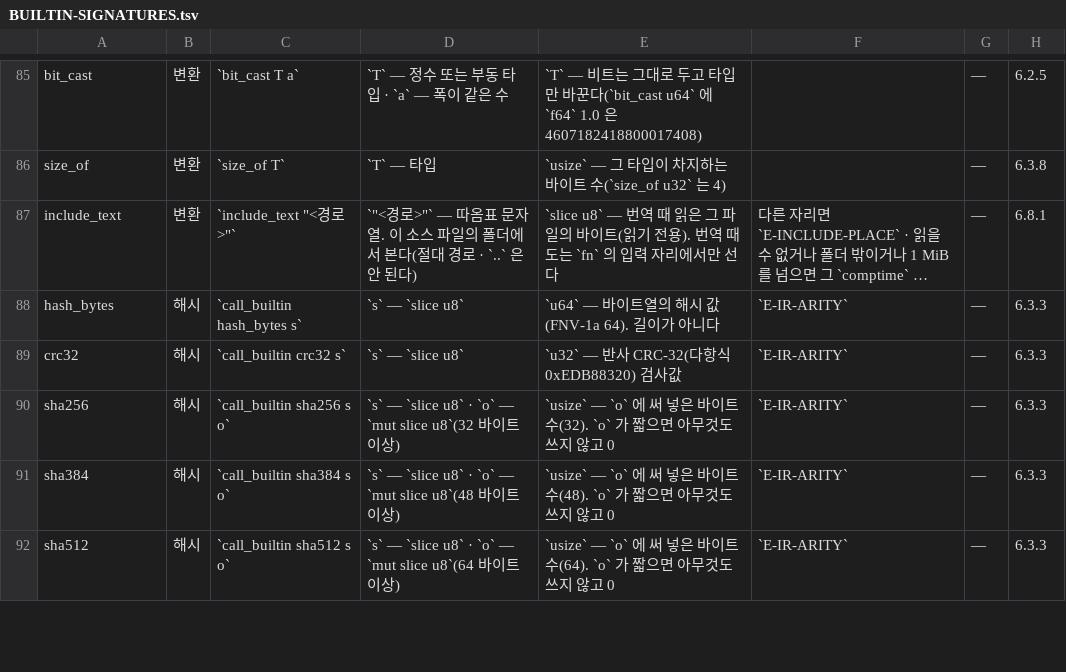
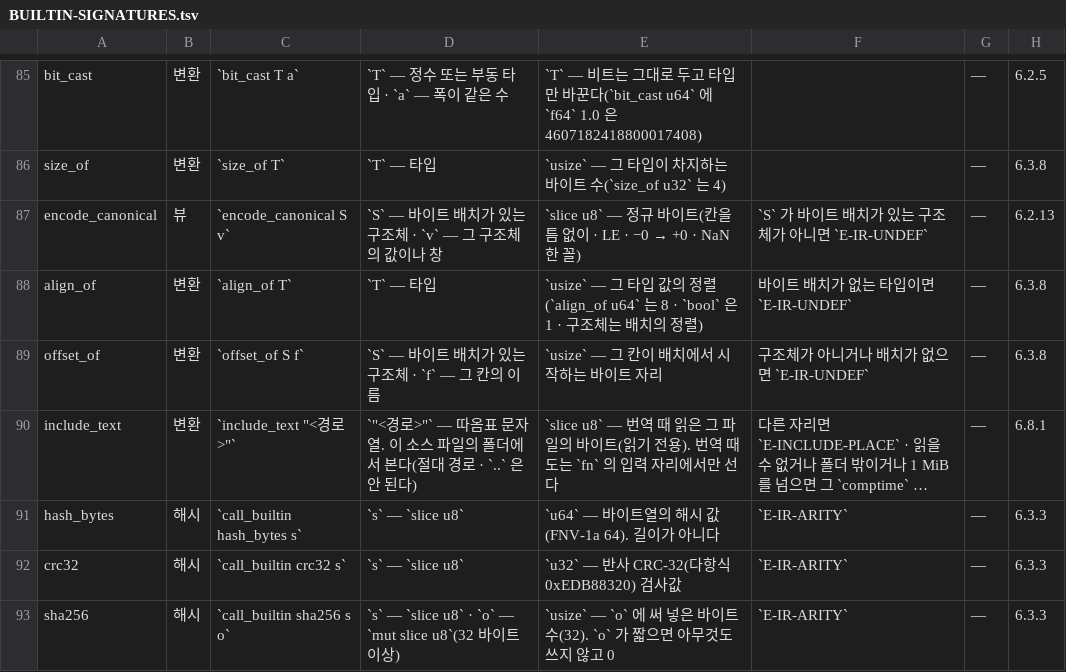
Before and after one commit to rubidus-api/lowent_lang, a TSV file: docs/spec/BUILTIN-SIGNATURES.tsv, drawn as a sheet; only a part is shown, gaps mark what is left out; the shorter side is filled out with more unchanged rows; long unchanged cells end in …; the diff names each change by its address in the sheet, - before the commit and + after, or states it on an @@ line.

Commit message:
Canonical encoder, layout queries, allocation size cap (owner decisions W-20261116-1800)
- encode_canonical: canonical bytes — fields with no gap, little-endian, -0 as +0, one NaN (canon 6.2.13 (4a)); runs on the
  tagged path (the fast path copies record bytes, which is the layout), so check-tagged moves 332 -> 333 on purpose
- align_of and offset_of from the layout encode and view use, layout packed and align n included; size_of answers for
  structs over 255 bytes (canon 6.3.8 (1a)(1b), with an example and a refusal example)
- one allocation request is at most the largest idiff: allocs.array_bytes (narrow_try idiff, so it holds on every machine);
  alloc_bytes already gave none above it (canon 8.13 (2c)); vecgen counts its bytes with it
- BTS runner: struct_layout reads the queries (packed and align n rows now run), canonical_encoding uses encode_canonical,
  array_sizes uses allocs.array_bytes — no failing rows left in those suites
- fixtures vm_layout_query, vm_array_bytes, vm_encode_canonical; manual ch 8 and ch 13; editor word lists and grammar

Work: W-20261116-1800
Refs: none

```diff
--- a/docs/spec/BUILTIN-SIGNATURES.tsv
+++ b/docs/spec/BUILTIN-SIGNATURES.tsv
+row 87: encode_canonical | 뷰 | `encode_canonical S v` | `S` — 바이트 배치가 있는 구조체 · `v` — 그 구조체의 값이나 창 | `slice u8` — 정규 바이트(칸을 틈 없이 · LE · −0 → +0 · NaN 한 꼴) | `S` 가 바이트 배치가 있는 구조체가 아니면 `E-IR-UNDEF` | — | 6.2.13
+row 88: align_of | 변환 | `align_of T` | `T` — 타입 | `usize` — 그 타입 값의 정렬(`align_of u64` 는 8 · `bool` 은 1 · 구조체는 배치의 정렬) | 바이트 배치가 없는 타입이면 `E-IR-UNDEF` | — | 6.3.8
+row 89: offset_of | 변환 | `offset_of S f` | `S` — 바이트 배치가 있는 구조체 · `f` — 그 칸의 이름 | `usize` — 그 칸이 배치에서 시작하는 바이트 자리 | 구조체가 아니거나 배치가 없으면 `E-IR-UNDEF` | — | 6.3.8
```
Also changed, not shown: docs/spec/BUILTIN-MEANINGS.tsv, docs/spec/BUILTIN-PROBES.tsv, 49 other files.
